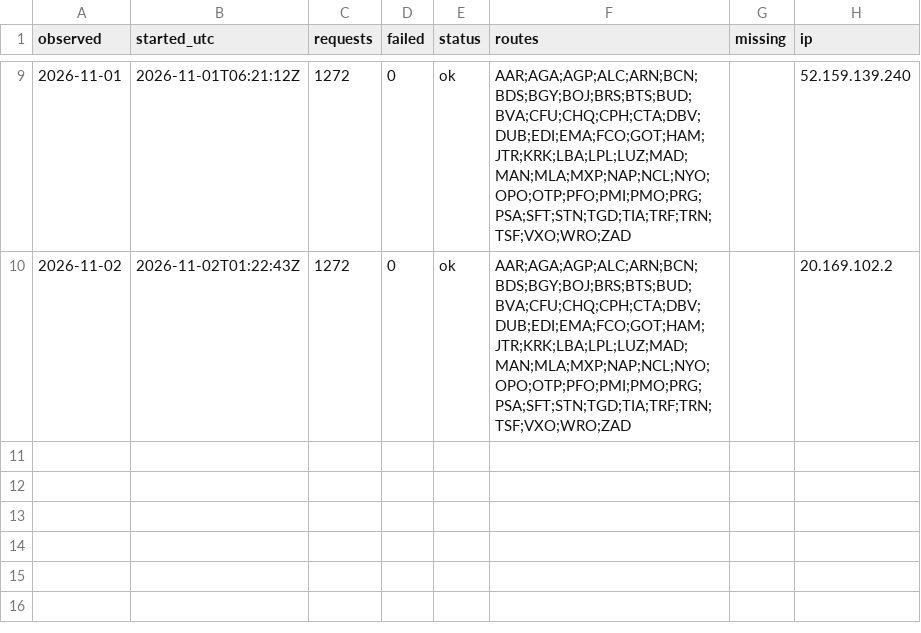
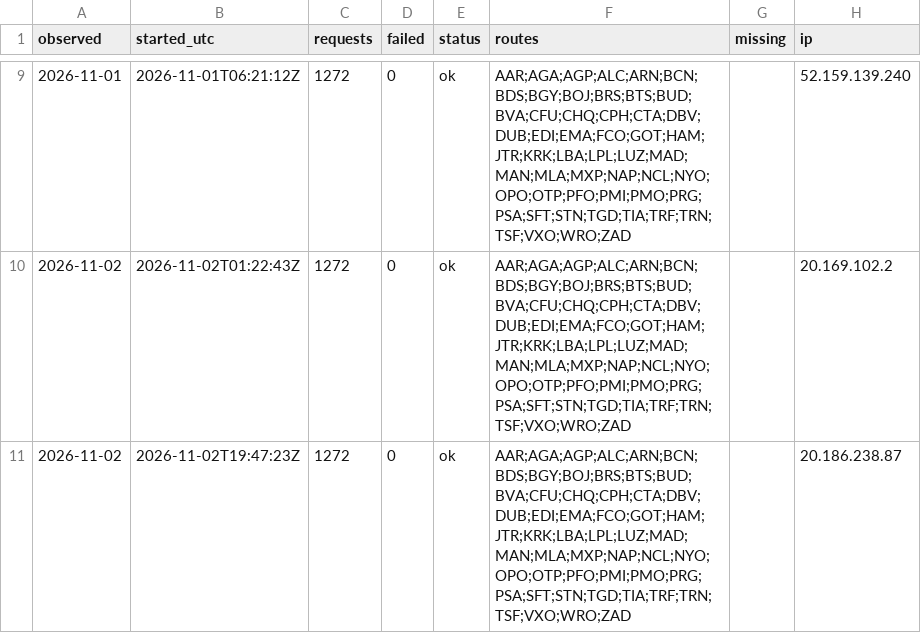
Before and after one commit to areqq/lcj-fares, a CSV file: data/GDN/runs.csv, drawn as a sheet; only a part is shown, gaps mark what is left out; the diff names each change by its address in the sheet, - before the commit and + after, or states it on an @@ line.

```diff
--- a/data/GDN/runs.csv
+++ b/data/GDN/runs.csv
+row 11: 2026-11-02 | 2026-11-02T19:47:23Z | 1272 | 0 | ok | AAR;AGA;AGP;ALC;ARN;BCN;BDS;BGY;BOJ;BRS;BTS;BUD;BVA;CFU;CHQ;CPH;CTA;DBV;DUB;EDI;EMA;FCO;GOT;HAM;JTR;KRK;LBA;LPL;LUZ;MAD;MAN;MLA;MXP;NAP;NCL;NYO;OPO;OTP;PFO;PMI;PMO;PRG;PSA;SFT;STN;TGD;TIA;TRF;TRN;TSF;VXO;WRO;ZAD |  | 20.186.238.87
```
Also changed, not shown: 1 other file.
